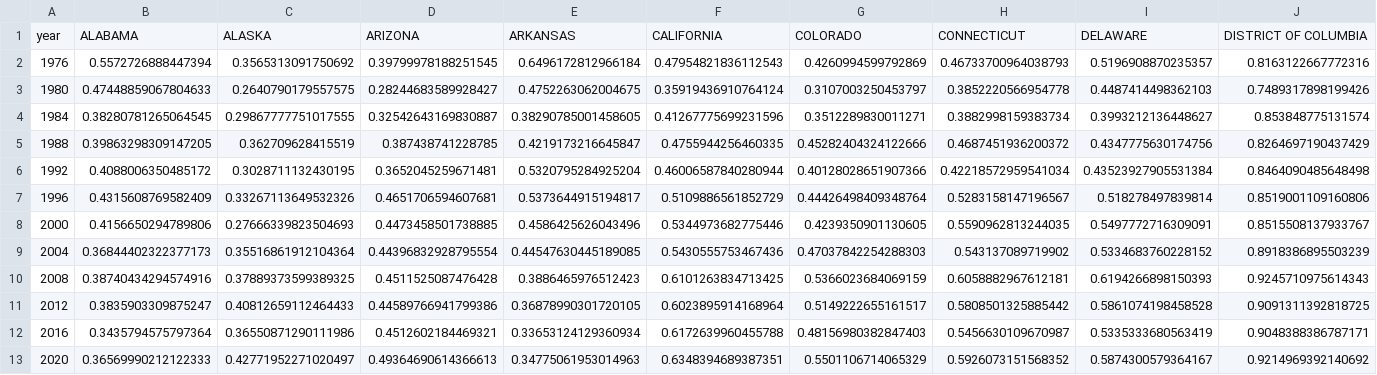
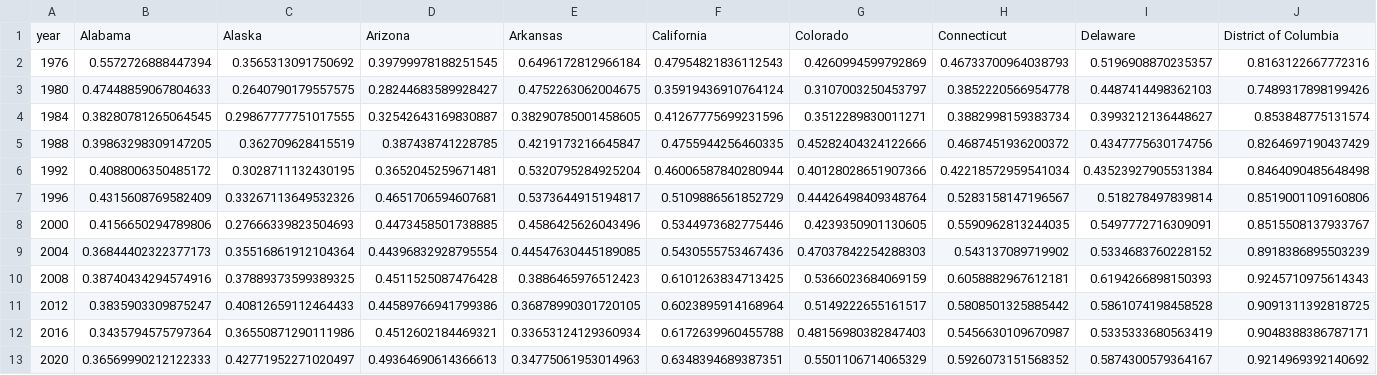
Before and after one commit to TheoLam00/TheoLam00.github.io, a CSV file: project/pVoteDemRatio.csv, drawn as a sheet; only a part is shown; removed rows and columns are numbered as before the commit, all else as after; rows hold the shown columns only; the diff names each change by its address in the sheet, - before the commit and + after, or states it on an @@ line.

Commit message:
Add files via upload

```diff
--- a/project/pVoteDemRatio.csv
+++ b/project/pVoteDemRatio.csv
-row 1: year | ALABAMA | ALASKA | ARIZONA | ARKANSAS | CALIFORNIA | COLORADO | CONNECTICUT | DELAWARE | DISTRICT OF COLUMBIA
+row 1: year | Alabama | Alaska | Arizona | Arkansas | California | Colorado | Connecticut | Delaware | District of Columbia
```
